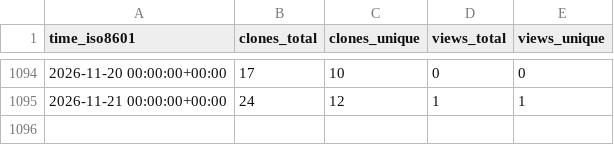
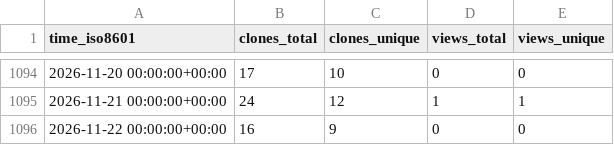
Before and after one commit to tobbie/nodejs-chat-app, a CSV file: tobbie/nodejs-chat-app/ghrs-data/views_clones_aggregate.csv, drawn as a sheet; only a part is shown, gaps mark what is left out; the diff names each change by its address in the sheet, - before the commit and + after, or states it on an @@ line.

```diff
--- a/tobbie/nodejs-chat-app/ghrs-data/views_clones_aggregate.csv
+++ b/tobbie/nodejs-chat-app/ghrs-data/views_clones_aggregate.csv
+row 1096: 2026-11-22 00:00:00+00:00 | 16 | 9 | 0 | 0
```
Also changed, not shown: 1 other file.
